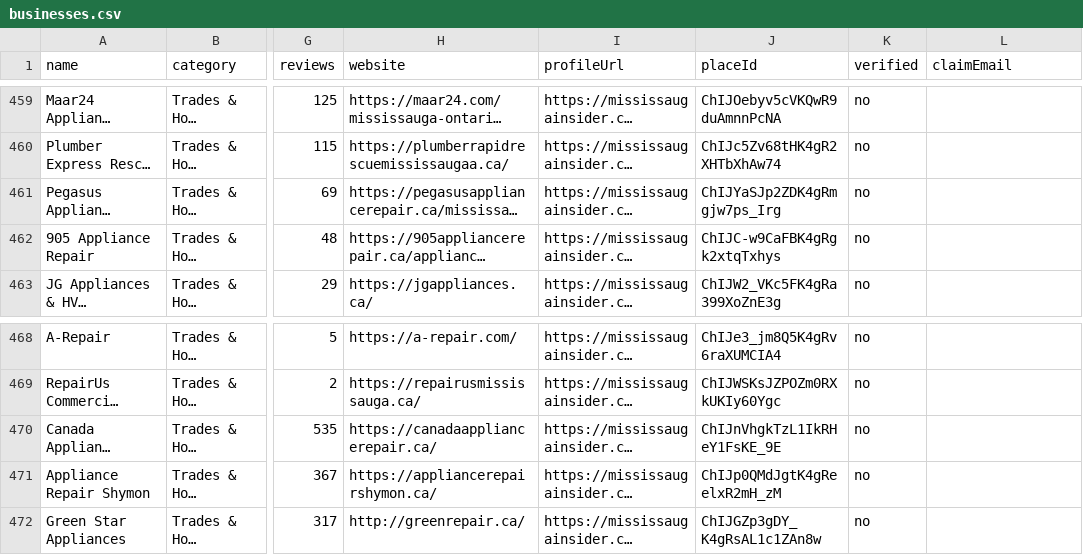
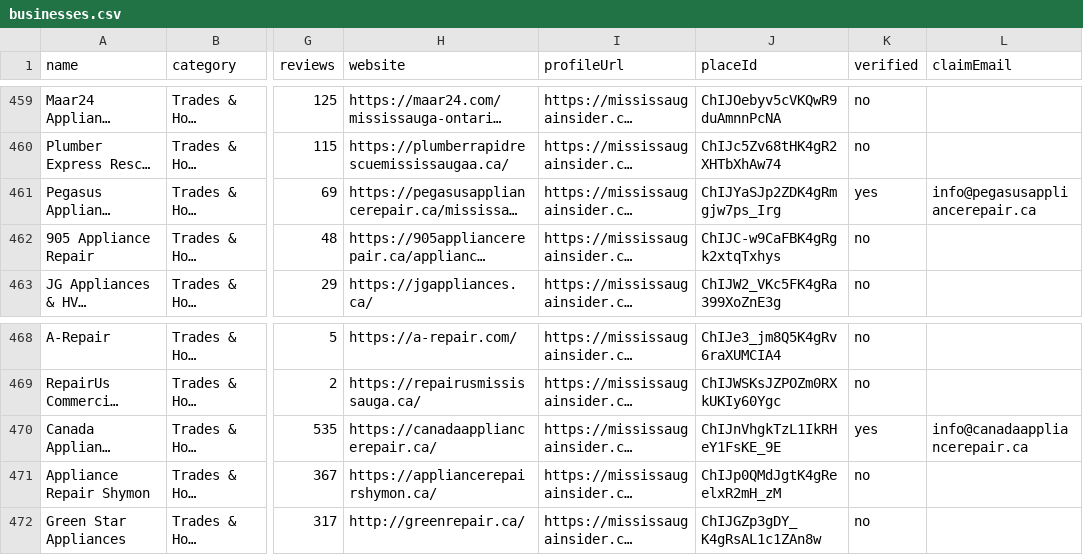
Before and after one commit to Davidr2025/tech-that-pays-comfyui, a CSV file: site/exports/businesses.csv, drawn as a sheet; only a part is shown, gaps mark what is left out; long unchanged cells end in …; the diff names each change by its address in the sheet, - before the commit and + after, or states it on an @@ line.

```diff
--- a/site/exports/businesses.csv
+++ b/site/exports/businesses.csv
-K461 (verified): no
+K461 (verified): yes
-L461 (claimEmail): (empty)
+L461 (claimEmail): info@pegasusappliancerepair.ca
-K470 (verified): no
+K470 (verified): yes
-L470 (claimEmail): (empty)
+L470 (claimEmail): info@canadaappliancerepair.ca
```
Also changed, not shown: site/exports/by-category/trades-2.csv, site/exports/by-category/trades-3.csv, 5 other files.
